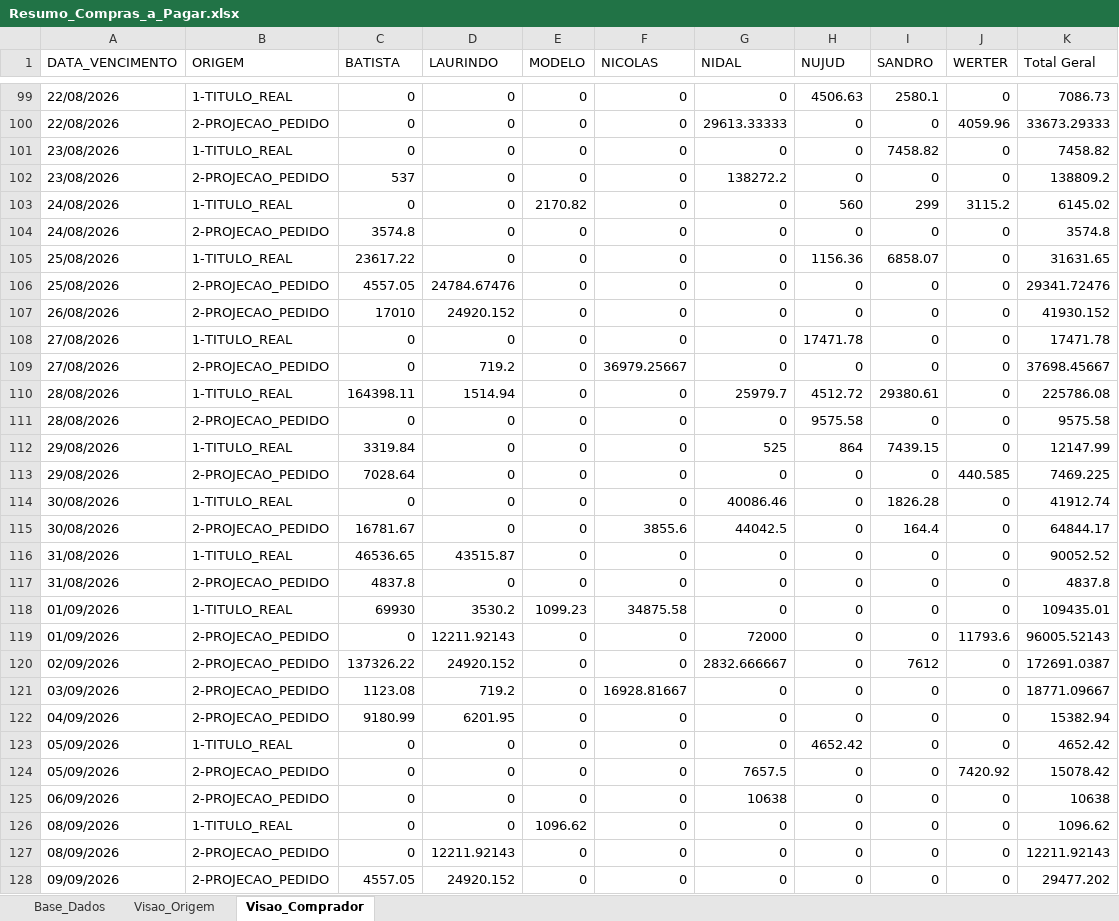
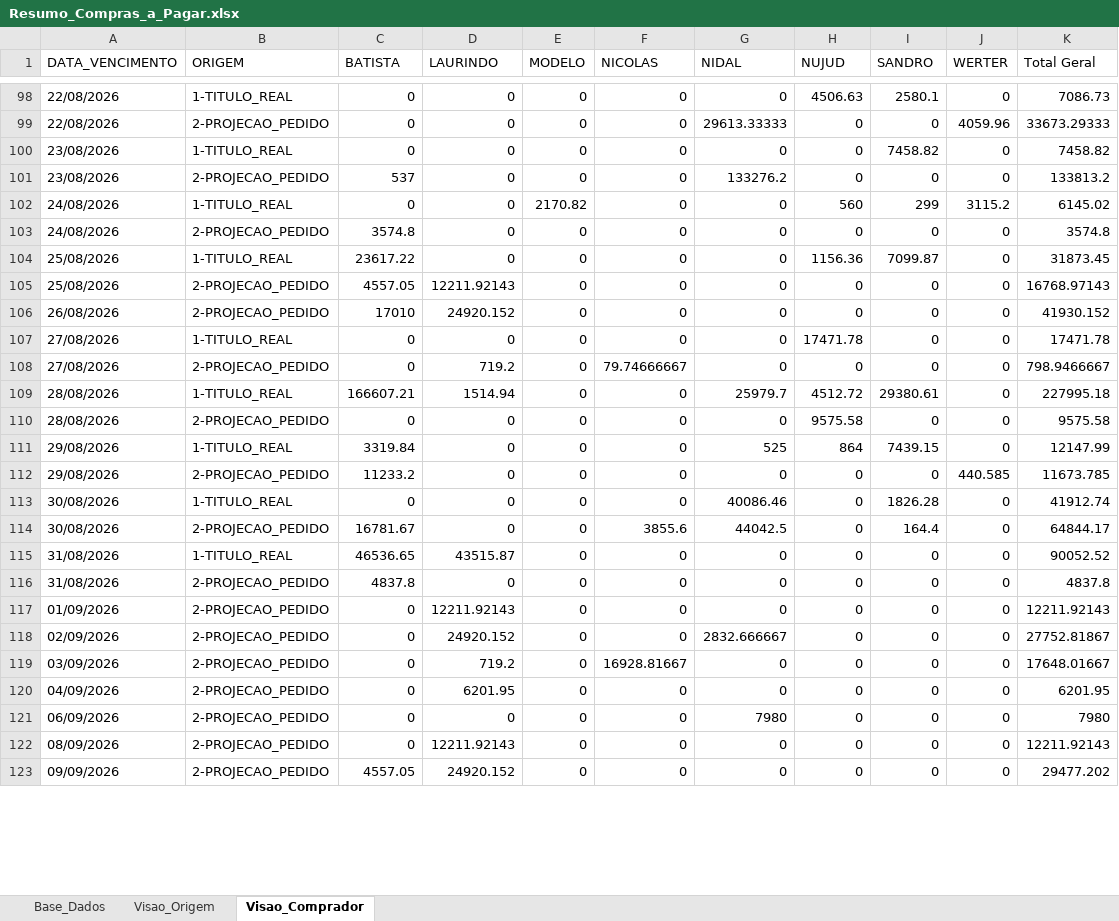
Before and after one commit to sgrimush-ops/Equipes_Agentes, an Excel workbook: Aplicativos/a_pagar/Resumo_Compras_a_Pagar.xlsx, sheet Visao_Comprador, drawn as a sheet; only a part is shown, gaps mark what is left out; values as stored, in another font and other column widths than the file's, no borders; removed rows and columns are numbered as before the commit, all else as after; the diff covers the shown part only; the diff names each change by its address in the sheet, - before the commit and + after, or states it on an @@ line.

```diff
--- a/Aplicativos/a_pagar/Resumo_Compras_a_Pagar.xlsx (sheet Visao_Comprador)
+++ b/Aplicativos/a_pagar/Resumo_Compras_a_Pagar.xlsx (sheet Visao_Comprador)
-G101 (NIDAL): 138272.2
+G101 (NIDAL): 133276.2
-K101 (Total Geral): 138809.2
+K101 (Total Geral): 133813.2
-I104 (SANDRO): 6858.07
+I104 (SANDRO): 7099.87
-K104 (Total Geral): 31631.65
+K104 (Total Geral): 31873.45
-D105 (LAURINDO): 24784.67476
+D105 (LAURINDO): 12211.92143
-K105 (Total Geral): 29341.72476
+K105 (Total Geral): 16768.97143
-F108 (NICOLAS): 36979.25667
+F108 (NICOLAS): 79.74666667
-K108 (Total Geral): 37698.45667
+K108 (Total Geral): 798.9466667
-C109 (BATISTA): 164398.11
+C109 (BATISTA): 166607.21
-K109 (Total Geral): 225786.08
+K109 (Total Geral): 227995.18
-C112 (BATISTA): 7028.64
+C112 (BATISTA): 11233.2
-K112 (Total Geral): 7469.225
+K112 (Total Geral): 11673.785
-row 118: 01/09/2026 | 1-TITULO_REAL | 69930 | 3530.2 | 1099.23 | 34875.58 | 0 | 0 | 0 | 0 | 109435.01
-G117 (NIDAL): 72000
+G117 (NIDAL): 0
-J117 (WERTER): 11793.6
+J117 (WERTER): 0
-K117 (Total Geral): 96005.52143
+K117 (Total Geral): 12211.92143
-C118 (BATISTA): 137326.22
+C118 (BATISTA): 0
-I118 (SANDRO): 7612
+I118 (SANDRO): 0
-K118 (Total Geral): 172691.0387
+K118 (Total Geral): 27752.81867
-C119 (BATISTA): 1123.08
+C119 (BATISTA): 0
-K119 (Total Geral): 18771.09667
+K119 (Total Geral): 17648.01667
-C120 (BATISTA): 9180.99
+C120 (BATISTA): 0
-K120 (Total Geral): 15382.94
+K120 (Total Geral): 6201.95
-row 123: 05/09/2026 | 1-TITULO_REAL | 0 | 0 | 0 | 0 | 0 | 4652.42 | 0 | 0 | 4652.42
-row 124: 05/09/2026 | 2-PROJECAO_PEDIDO | 0 | 0 | 0 | 0 | 7657.5 | 0 | 0 | 7420.92 | 15078.42
-G121 (NIDAL): 10638
+G121 (NIDAL): 7980
-K121 (Total Geral): 10638
+K121 (Total Geral): 7980
-row 126: 08/09/2026 | 1-TITULO_REAL | 0 | 0 | 1096.62 | 0 | 0 | 0 | 0 | 0 | 1096.62
```
Also changed, not shown: 1 added row, 21 removed rows and 219 edited cells elsewhere in this sheet, sheet Base_Dados, sheet Visao_Origem, Aplicativos/GAM/bd_saida/digitar.xlsx, Aplicativos/ranking/ranking.xlsx, 32 other files.
